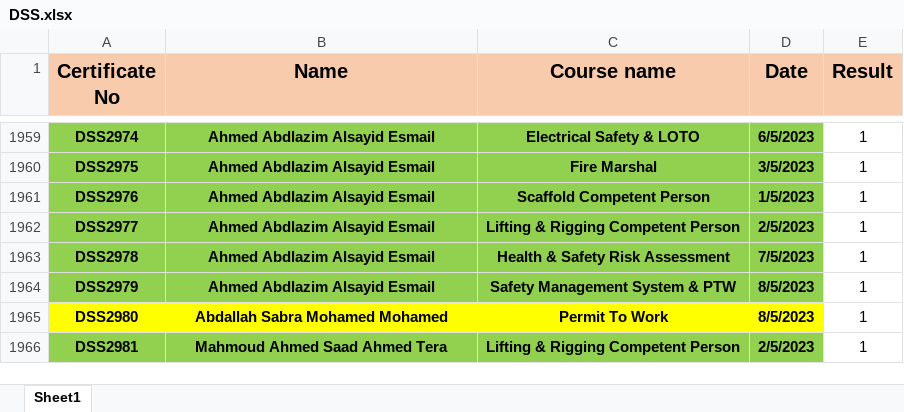
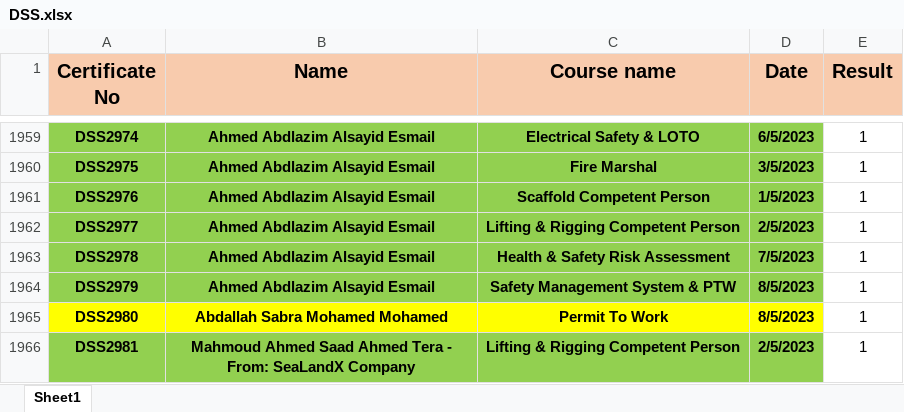
Before and after one commit to samym530-glitch/DSS_2025, an Excel workbook: DSS.xlsx, sheet Sheet1, drawn as a sheet; only a part is shown, gaps mark what is left out; values as stored, in another font and other column widths than the file's, no borders; the diff names each change by its address in the sheet, - before the commit and + after, or states it on an @@ line.

Commit message:
Add files via upload

```diff
--- a/DSS.xlsx (sheet Sheet1)
+++ b/DSS.xlsx (sheet Sheet1)
-B1966 (Name): Mahmoud Ahmed Saad Ahmed Tera
+B1966 (Name): Mahmoud Ahmed Saad Ahmed Tera - From: SeaLandX Company
```
